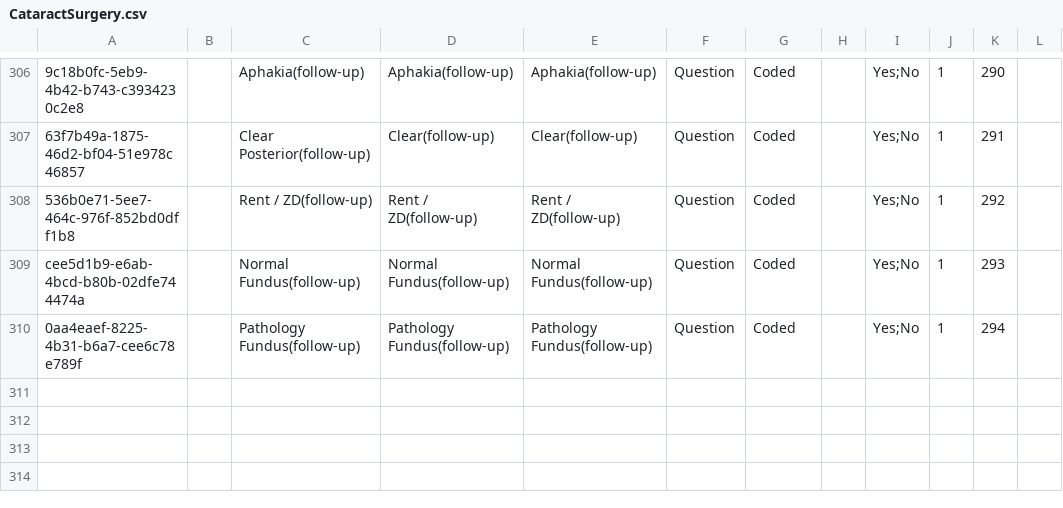
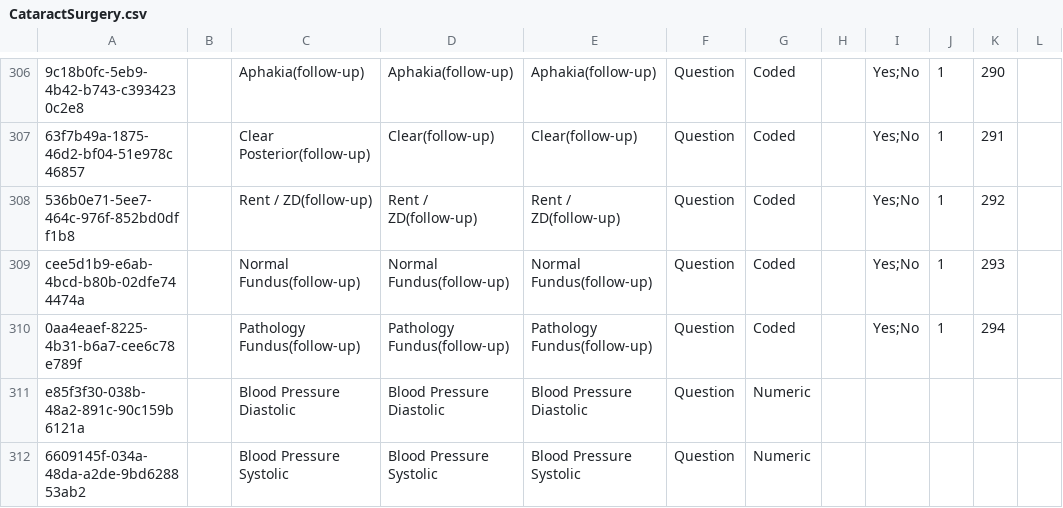
Before and after one commit to IntelliSOFT-Consulting/bdsec-metadata, a CSV file: configuration/concepts/CataractSurgery.csv, drawn as a sheet; only a part is shown, gaps mark what is left out; the diff names each change by its address in the sheet, - before the commit and + after, or states it on an @@ line.

Commit message:
Add Pre Operative Record for Cataract Surgery and update Cataract Surgery concepts

```diff
--- a/configuration/concepts/CataractSurgery.csv
+++ b/configuration/concepts/CataractSurgery.csv
+row 311: e85f3f30-038b-48a2-891c-90c159b6121a |  | Blood Pressure Diastolic | Blood Pressure Diastolic | Blood Pressure Diastolic | Question | Numeric
+row 312: 6609145f-034a-48da-a2de-9bd628853ab2 |  | Blood Pressure Systolic | Blood Pressure Systolic | Blood Pressure Systolic | Question | Numeric
```
Also changed, not shown: 1 other file.
